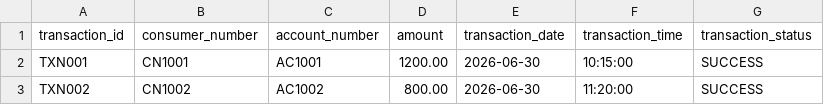
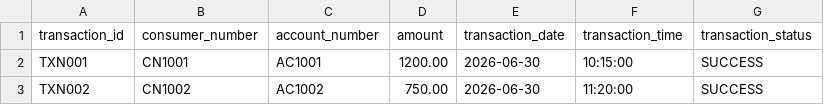
Before and after one commit to Vivek-kesharwani/uppcl_rms_project, a CSV file: rms-backend/storage/rms/inbound/billing/daily/Billing_daily_30062026.csv, drawn as a sheet.

```diff
--- a/rms-backend/storage/rms/inbound/billing/daily/Billing_daily_30062026.csv
+++ b/rms-backend/storage/rms/inbound/billing/daily/Billing_daily_30062026.csv
@@ -2,2 +2,2 @@ transaction_id,consumer_number,account_number,amount,transaction_date,transactio
 TXN001,CN1001,AC1001,1200.00,2026-06-30,10:15:00,SUCCESS
-TXN002,CN1002,AC1002,800.00,2026-06-30,11:20:00,SUCCESS
+TXN002,CN1002,AC1002,750.00,2026-06-30,11:20:00,SUCCESS
```
Also changed, not shown: 11 other files.
